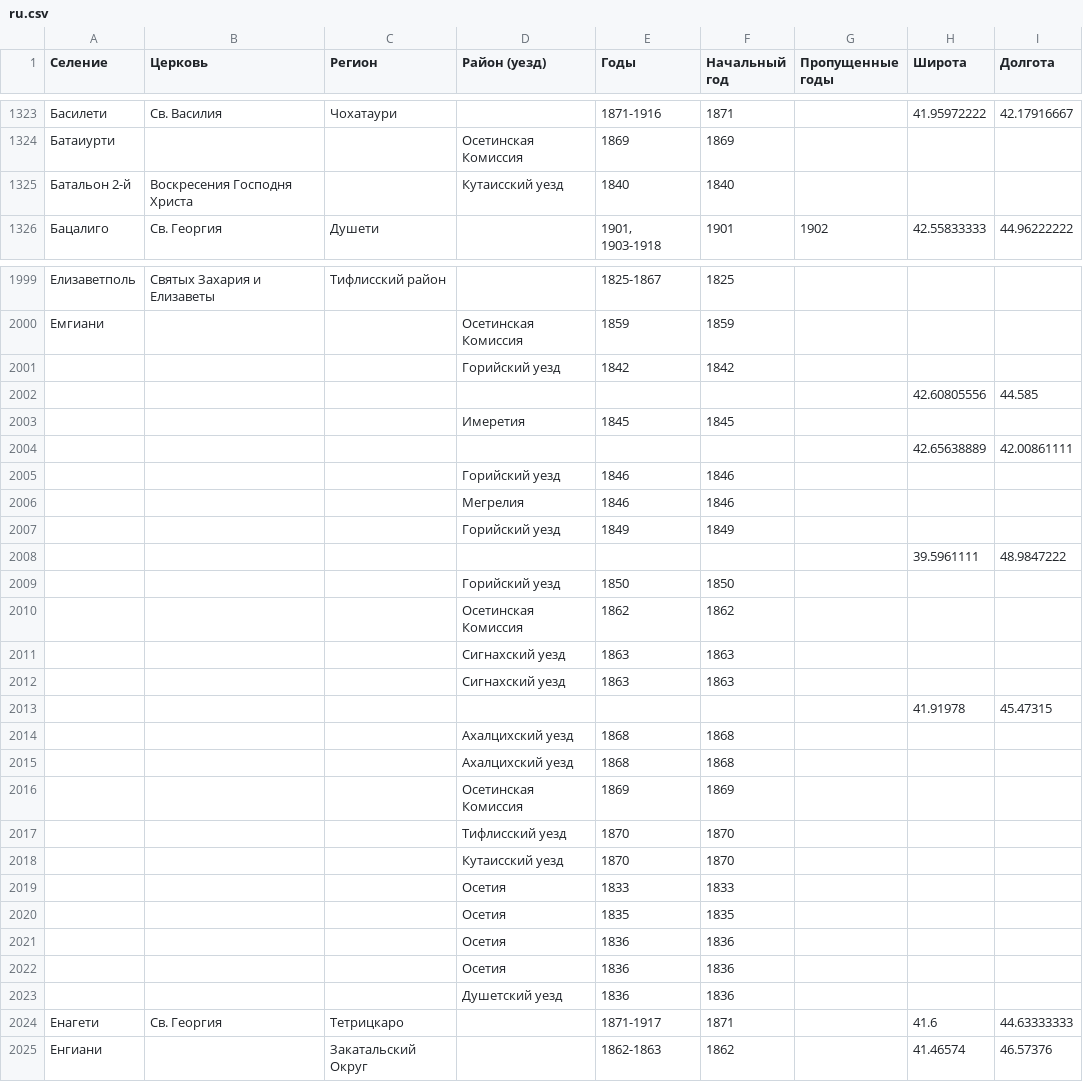
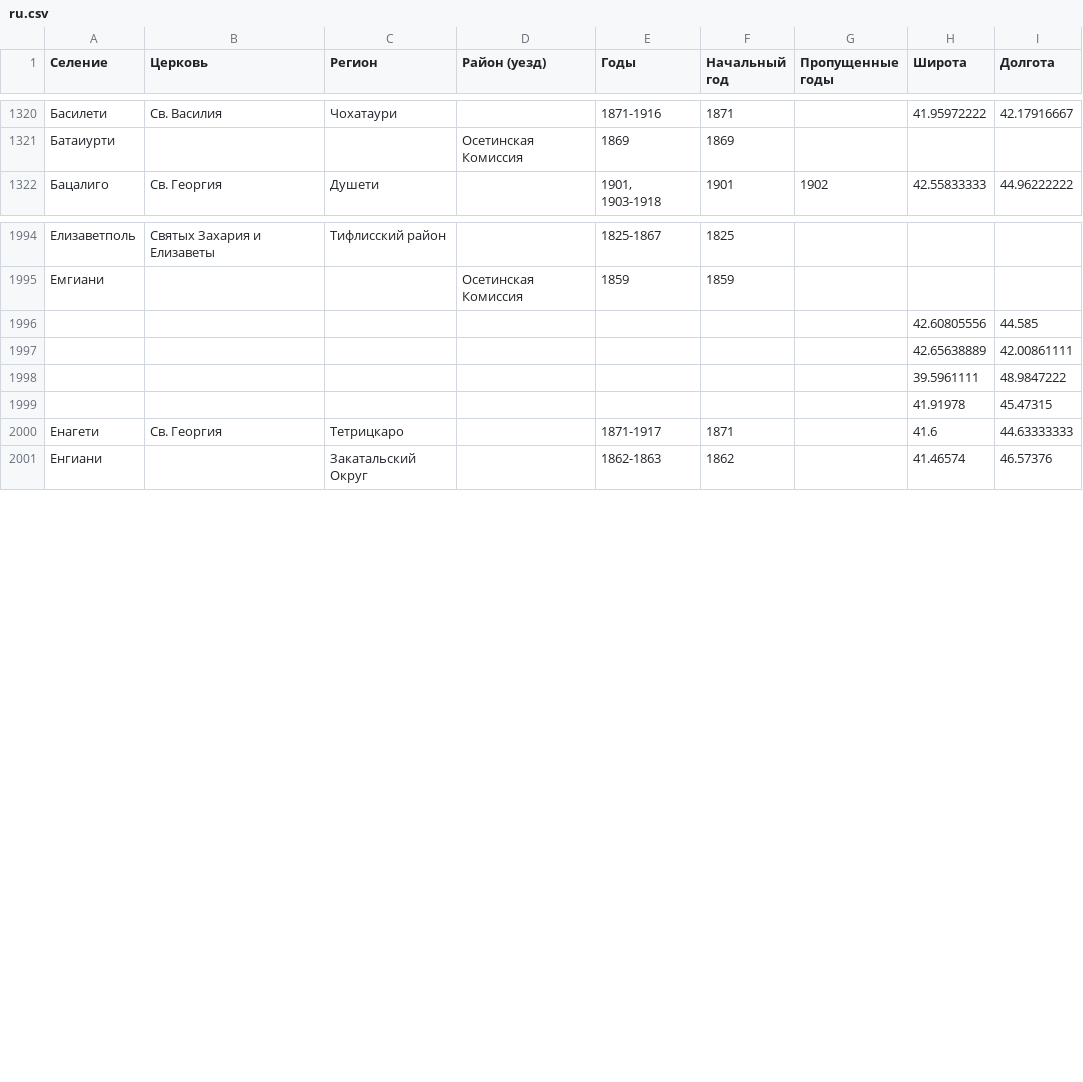
Before and after one commit to Shtybin/georgia-metric-books, a CSV file: scripts/data/ru.csv, drawn as a sheet; only a part is shown, gaps mark what is left out; the diff covers the shown part only.

```diff
--- a/scripts/data/ru.csv
+++ b/scripts/data/ru.csv
@@ -1324,3 +1321,2 @@
 Батаиурти,,,Осетинская Комиссия,1869,1869,,,
-Батальон 2-й,Воскресения Господня Христа,,Кутаисский уезд,1840,1840,,,
 Бацалиго,Св. Георгия,Душети,,"1901, 1903-1918",1901,1902,42.55833333,44.96222222
@@ -2000,25 +1995,6 @@
 Емгиани,,,Осетинская Комиссия,1859,1859,,,
-,,,Горийский уезд,1842,1842,,,
 ,,,,,,,42.60805556,44.585
-,,,Имеретия,1845,1845,,,
 ,,,,,,,42.65638889,42.00861111
-,,,Горийский уезд,1846,1846,,,
-,,,Мегрелия,1846,1846,,,
-,,,Горийский уезд,1849,1849,,,
 ,,,,,,,39.5961111,48.9847222
-,,,Горийский уезд,1850,1850,,,
-,,,Осетинская Комиссия,1862,1862,,,
-,,,Сигнахский уезд,1863,1863,,,
-,,,Сигнахский уезд,1863,1863,,,
 ,,,,,,,41.91978,45.47315
-,,,Ахалцихский уезд,1868,1868,,,
-,,,Ахалцихский уезд,1868,1868,,,
-,,,Осетинская Комиссия,1869,1869,,,
-,,,Тифлисский уезд,1870,1870,,,
-,,,Кутаисский уезд,1870,1870,,,
-,,,Осетия,1833,1833,,,
-,,,Осетия,1835,1835,,,
-,,,Осетия,1836,1836,,,
-,,,Осетия,1836,1836,,,
-,,,Душетский уезд,1836,1836,,,
 Енагети,Св. Георгия,Тетрицкаро,,1871-1917,1871,,41.6,44.63333333
```
Also changed, not shown: 19 removed rows elsewhere in this file, scripts/data/en.csv, 1 other file.
